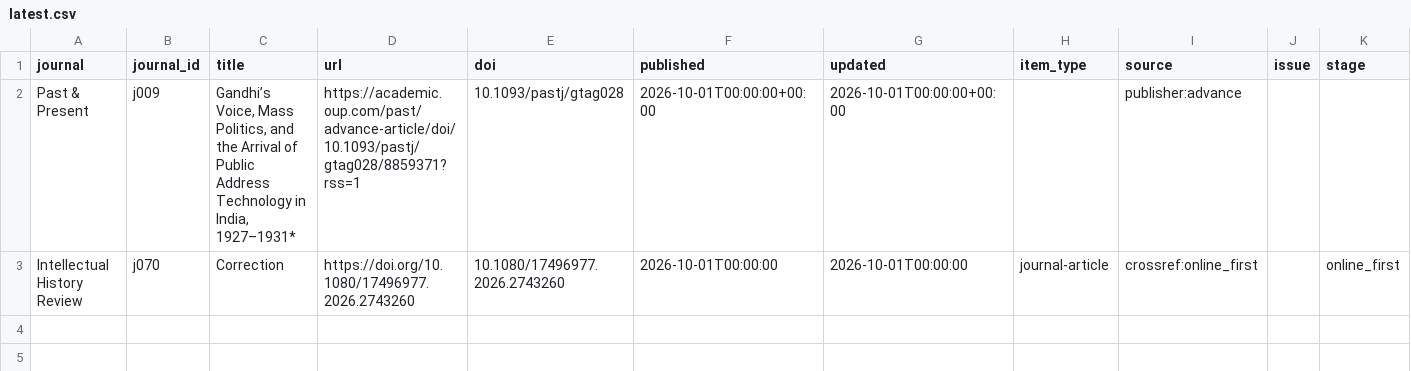
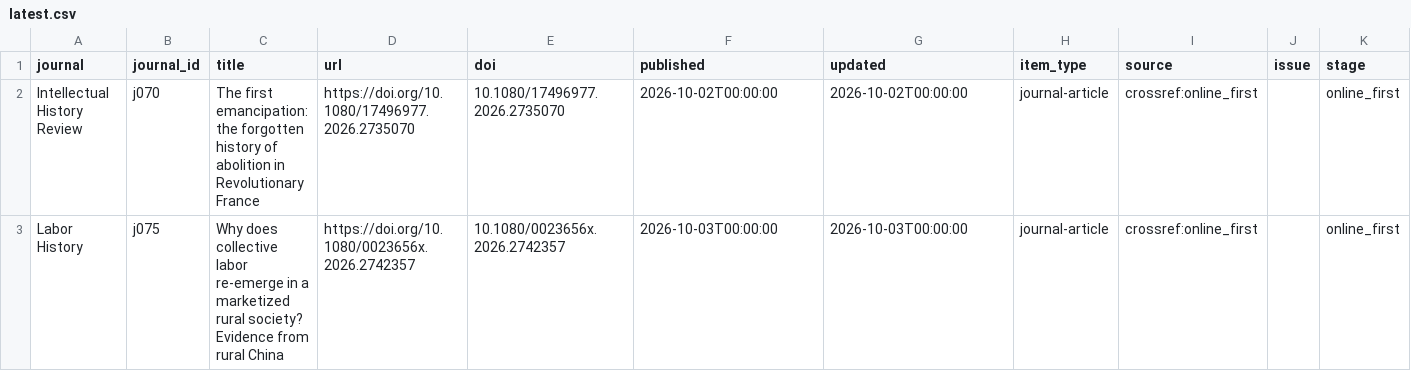
Before and after one commit to himanshuyadav12345/journal-monitor, a CSV file: output/latest.csv, drawn as a sheet.

```diff
--- a/output/latest.csv
+++ b/output/latest.csv
@@ -1,3 +1,3 @@
 journal,journal_id,title,url,doi,published,updated,item_type,source,issue,stage
-Past & Present,j009,"Gandhi’s Voice, Mass Politics, and the Arrival of Public Address Technology in India, 1927–1931*",https://academic.oup.com/past/advance-article/doi/10.1093/pastj/gtag028/8859371?rss=1,10.1093/pastj/gtag028,2026-10-01T00:00:00+00:00,2026-10-01T00:00:00+00:00,,publisher:advance,,
-Intellectual History Review,j070,Correction,https://doi.org/10.1080/17496977.2026.2743260,10.1080/17496977.2026.2743260,2026-10-01T00:00:00,2026-10-01T00:00:00,journal-article,crossref:online_first,,online_first
+Intellectual History Review,j070,The first emancipation: the forgotten history of abolition in Revolutionary France,https://doi.org/10.1080/17496977.2026.2735070,10.1080/17496977.2026.2735070,2026-10-02T00:00:00,2026-10-02T00:00:00,journal-article,crossref:online_first,,online_first
+Labor History,j075,Why does collective labor re-emerge in a marketized rural society? Evidence from rural China,https://doi.org/10.1080/0023656x.2026.2742357,10.1080/0023656x.2026.2742357,2026-10-03T00:00:00,2026-10-03T00:00:00,journal-article,crossref:online_first,,online_first
```
Also changed, not shown: 2 other files.
